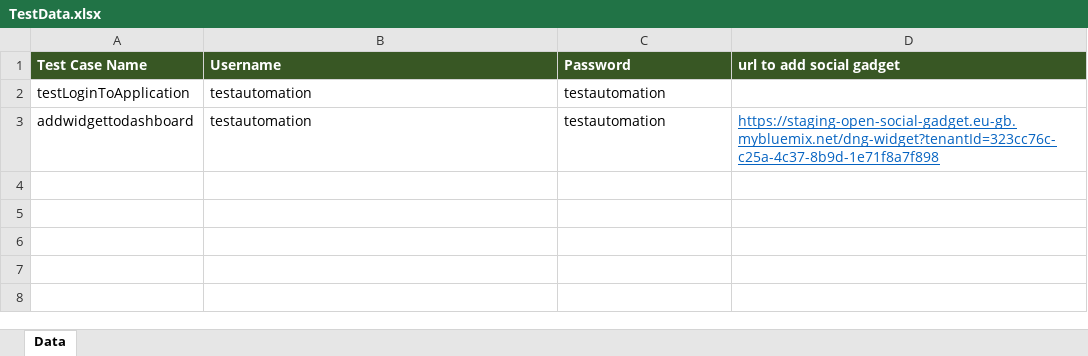
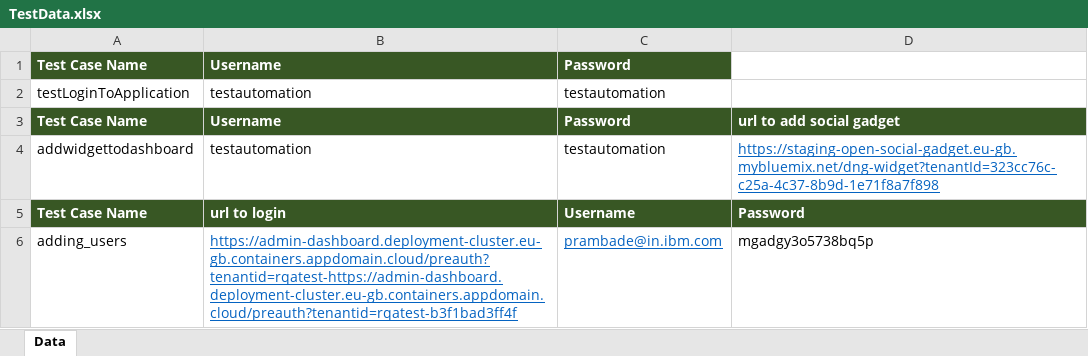
Before and after one commit to Priya-Ambade/Data-Driven-Framework, an Excel workbook: src/main/java/com/datadrivenframework/data/TestData.xlsx, sheet Data, drawn as a sheet; values as stored, in another font and other column widths than the file's, no borders; the diff names each change by its address in the sheet, - before the commit and + after, or states it on an @@ line.

Commit message:
Add files via upload

```diff
--- a/src/main/java/com/datadrivenframework/data/TestData.xlsx (sheet Data)
+++ b/src/main/java/com/datadrivenframework/data/TestData.xlsx (sheet Data)
+row 1: Test Case Name | Username | Password
+row 5: Test Case Name | url to login | Username | Password
+row 6: adding_users | https://admin-dashboard.deployment-cluster.eu-gb.containers.appdomain.cloud/preauth?tenantid=rqatest-https://admin-dashboard.deployment-cluster.eu-gb.containers.appdomain.cloud/preauth?tenantid=rqatest-b3f1bad3ff4f | prambade@in.ibm.com | mgadgy3o5738bq5p
```
